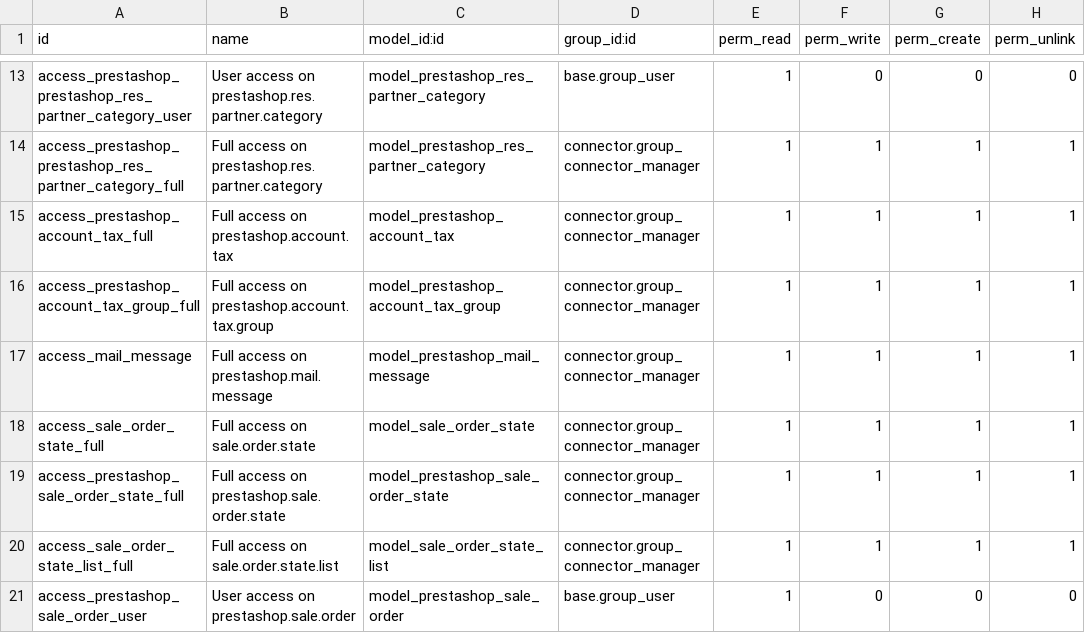
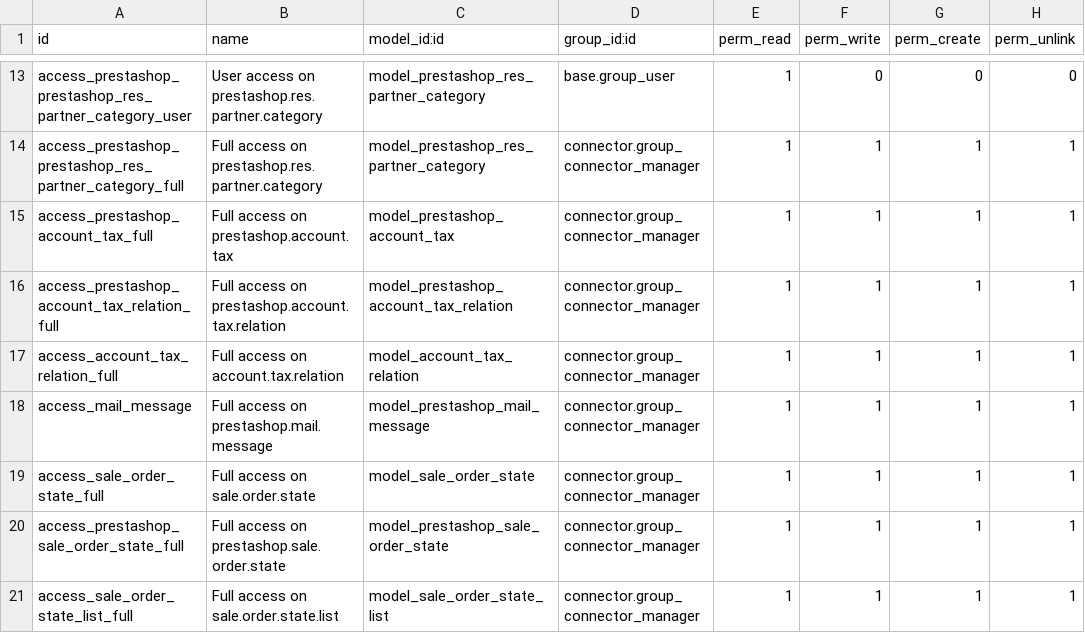
Before and after one commit to LibrERP/connector-prestashop, a CSV file: connector_prestashop/security/ir.model.access.csv, drawn as a sheet; only a part is shown, gaps mark what is left out; the shorter side is filled out with more unchanged rows.

Commit message:
[IMP] connector_prestashop: switched from using account_tax_group to account_tax_relation

```diff
--- a/connector_prestashop/security/ir.model.access.csv
+++ b/connector_prestashop/security/ir.model.access.csv
@@ -15,3 +15,4 @@ access_prestashop_prestashop_res_partner_category_full,Full access on prestashop
 access_prestashop_account_tax_full,Full access on prestashop.account.tax,model_prestashop_account_tax,connector.group_connector_manager,1,1,1,1
-access_prestashop_account_tax_group_full,Full access on prestashop.account.tax.group,model_prestashop_account_tax_group,connector.group_connector_manager,1,1,1,1
+access_prestashop_account_tax_relation_full,Full access on prestashop.account.tax.relation,model_prestashop_account_tax_relation,connector.group_connector_manager,1,1,1,1
+access_account_tax_relation_full,Full access on account.tax.relation,model_account_tax_relation,connector.group_connector_manager,1,1,1,1
 access_mail_message,Full access on prestashop.mail.message,model_prestashop_mail_message,connector.group_connector_manager,1,1,1,1
```
Also changed, not shown: 12 other files.
